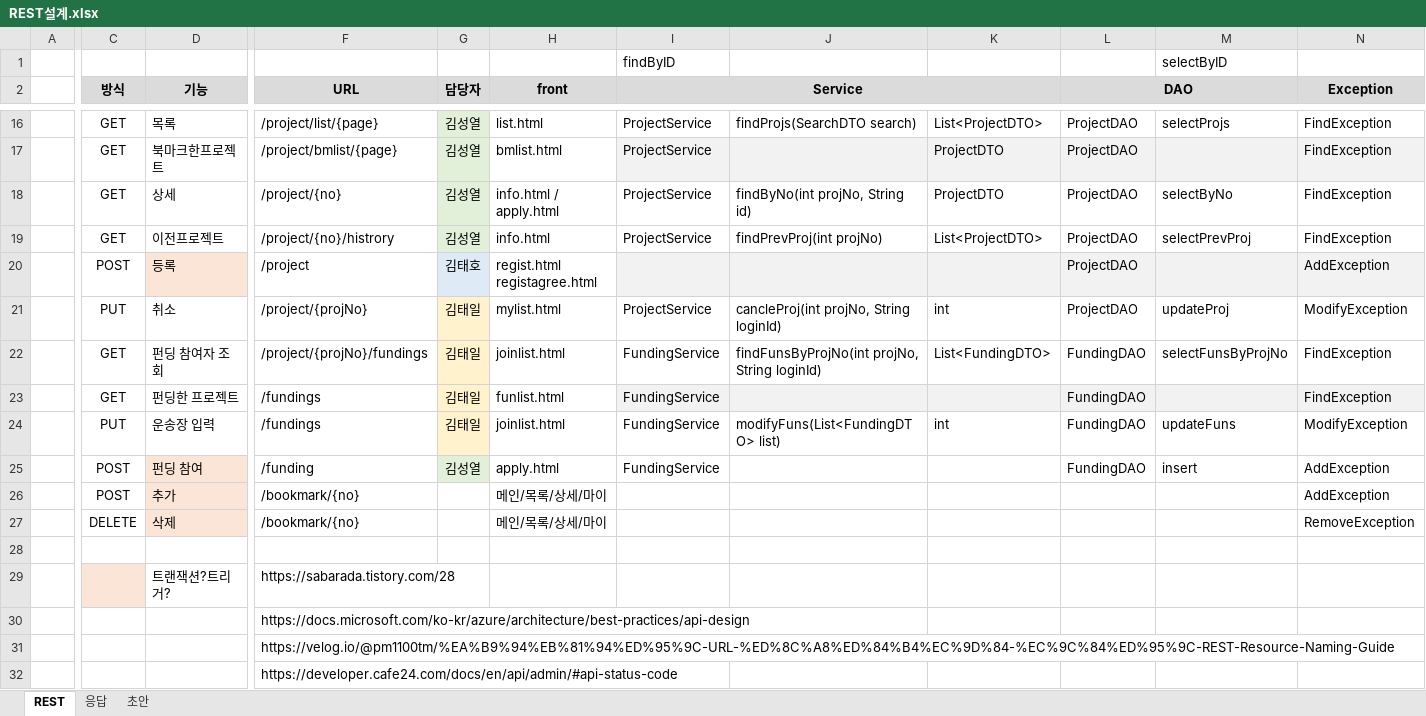
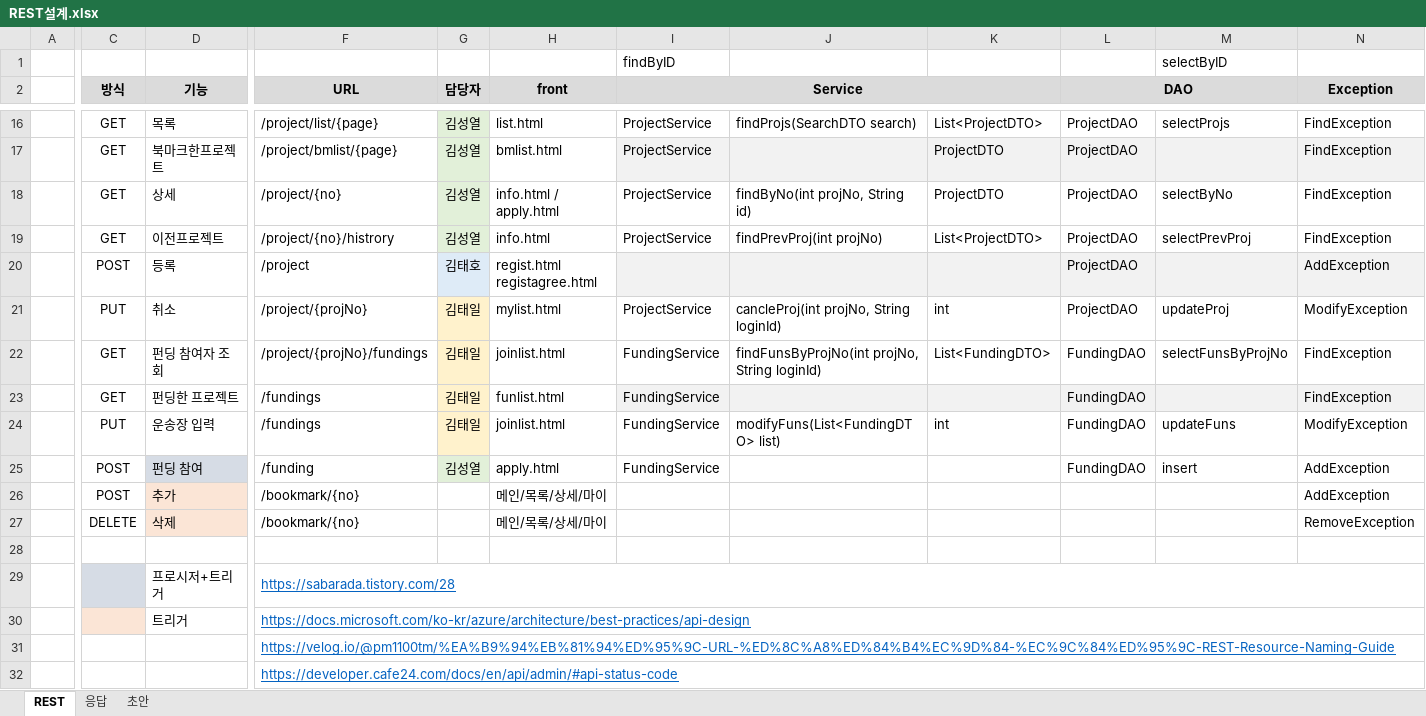
Before and after one commit to sjabber/KKFD, an Excel workbook: 공유폴더/REST설계.xlsx, sheet REST, drawn as a sheet; only a part is shown, gaps mark what is left out; values as stored, in another font and other column widths than the file's, no borders; the diff names each change by its address in the sheet, - before the commit and + after, or states it on an @@ line.

Commit message:
프로시저 트리거, 마이페이지

```diff
--- a/공유폴더/REST설계.xlsx (sheet REST)
+++ b/공유폴더/REST설계.xlsx (sheet REST)
-D20 fill: #FBE5D6
+D20 fill: none
-D25 fill: #FBE5D6
+D25 fill: #D6DCE5
-C29 fill: #FBE5D6
+C29 fill: #D6DCE5
-D29 (기능): 트랜잭션?트리거?
+D29 (기능): 프로시저+트리거
@@ F29:F32 underline: off → on, text colour: black → #0563C1 @@
+F29:Q29 merged
-C30 fill: none
+C30 fill: #FBE5D6
-D30 (기능): (empty)
+D30 (기능): 트리거
+F30:Q30 merged
+F31:Q31 merged
+F32:Q32 merged
```
Also changed, not shown: sheet 응답, charts or pictures, 14 other files.
